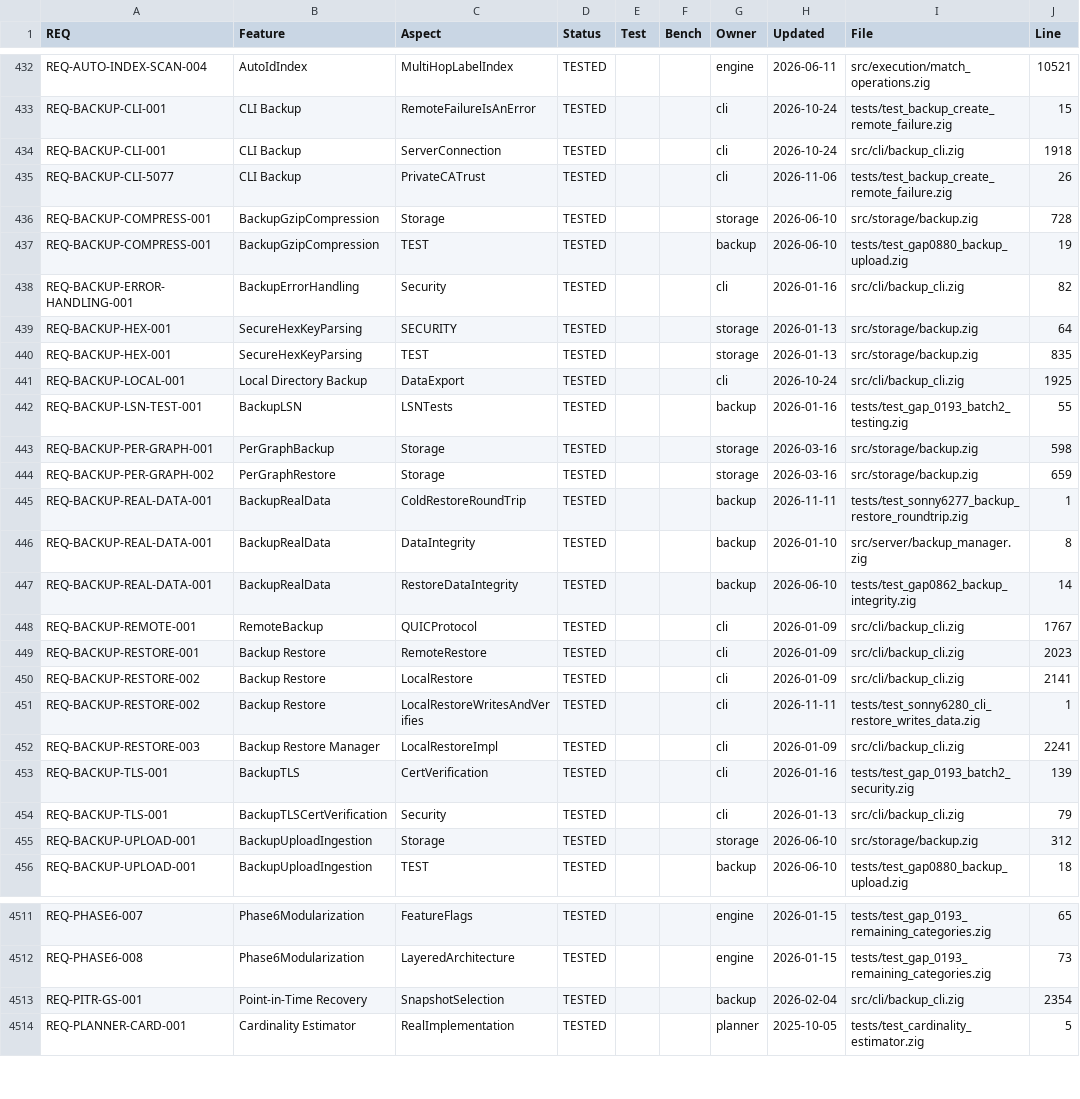
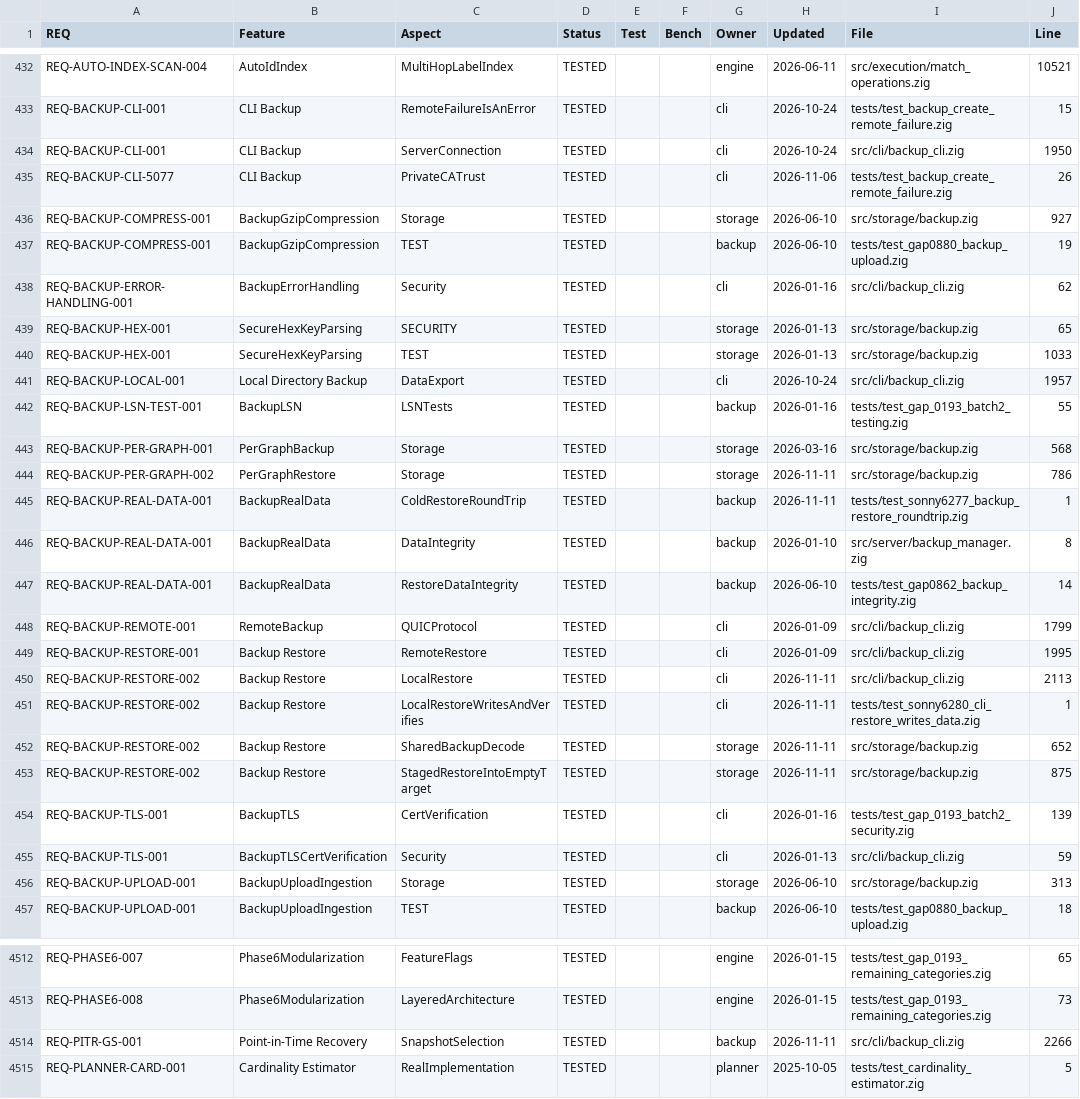
Before and after one commit to geodedb/geode, a CSV file: docs/status.csv, drawn as a sheet; only a part is shown, gaps mark what is left out; the diff covers the shown part only.

Commit message:
fix(backup): make geode restore of a local backup write and verify the data (SONNY-6280)
From 16833164 (2026-03-28) `geode restore <file>` decoded the backup,
created an empty ./data/restore in its working directory, wrote nothing,
and printed "Full backup restore completed" / "Restore completed
successfully" with exit 0.

The CLI now restores offline into --data-dir (or GEODE_DATA_DIR) through
the server path's code in storage/backup.zig: readBackupFile (one decode
path for both: header, length, CRC32, decrypt, decompress, archive
structure and entry names) and the per-graph restore, written by
stageRestore into a mode-0700 staging directory beside the target and
compared file by file with the archive. The CLI then opens the staged
store cold, counts every graph's nodes and edges, renames it onto the
target, and only then prints success with those counts. The target must
not exist or be empty (RestoreTargetNotEmpty, never merged into); no
target is a usage error; any failure exits 1 with error: <Name> and
leaves nothing at the target. --target-time takes epoch ms or ISO-8601
UTC with real calendar arithmetic and an unparsable value is a usage
error. s3:// and http(s):// sources fail closed (the server ignored the
URI and restored its own newest backup over its live data); --server
with a file is a usage error; --server without a file still asks the
server to restore its own backup.

Also: decryptData freed its buffer twice on a wrong key (CLI segfault,
same pattern on the server path); the per-graph restore wrote archive
entry names unchecked (../ and absolute names escaped the restore dir via
an uploaded backup) and now rejects them before writing anything, and
creates restored files 0600 and syncs them; backup create --local no
longer reports success when the copy to --output fails.

tests/test_sonny6280_cli_restore_writes_data.zig moves to shardDep.
Shell suites tests/backup_restore*_test.sh restore into --data-dir.
Docs that described a working or S3 CLI restore are corrected.

```diff
--- a/docs/status.csv
+++ b/docs/status.csv
@@ -433,13 +433,13 @@ REQ-AUTO-INDEX-SCAN-004,AutoIdIndex,MultiHopLabelIndex,TESTED,,,engine,2026-06-1
 REQ-BACKUP-CLI-001,CLI Backup,RemoteFailureIsAnError,TESTED,,,cli,2026-10-24,tests/test_backup_create_remote_failure.zig,15
-REQ-BACKUP-CLI-001,CLI Backup,ServerConnection,TESTED,,,cli,2026-10-24,src/cli/backup_cli.zig,1918
+REQ-BACKUP-CLI-001,CLI Backup,ServerConnection,TESTED,,,cli,2026-10-24,src/cli/backup_cli.zig,1950
 REQ-BACKUP-CLI-5077,CLI Backup,PrivateCATrust,TESTED,,,cli,2026-11-06,tests/test_backup_create_remote_failure.zig,26
-REQ-BACKUP-COMPRESS-001,BackupGzipCompression,Storage,TESTED,,,storage,2026-06-10,src/storage/backup.zig,728
+REQ-BACKUP-COMPRESS-001,BackupGzipCompression,Storage,TESTED,,,storage,2026-06-10,src/storage/backup.zig,927
 REQ-BACKUP-COMPRESS-001,BackupGzipCompression,TEST,TESTED,,,backup,2026-06-10,tests/test_gap0880_backup_upload.zig,19
-REQ-BACKUP-ERROR-HANDLING-001,BackupErrorHandling,Security,TESTED,,,cli,2026-01-16,src/cli/backup_cli.zig,82
-REQ-BACKUP-HEX-001,SecureHexKeyParsing,SECURITY,TESTED,,,storage,2026-01-13,src/storage/backup.zig,64
-REQ-BACKUP-HEX-001,SecureHexKeyParsing,TEST,TESTED,,,storage,2026-01-13,src/storage/backup.zig,835
-REQ-BACKUP-LOCAL-001,Local Directory Backup,DataExport,TESTED,,,cli,2026-10-24,src/cli/backup_cli.zig,1925
+REQ-BACKUP-ERROR-HANDLING-001,BackupErrorHandling,Security,TESTED,,,cli,2026-01-16,src/cli/backup_cli.zig,62
+REQ-BACKUP-HEX-001,SecureHexKeyParsing,SECURITY,TESTED,,,storage,2026-01-13,src/storage/backup.zig,65
+REQ-BACKUP-HEX-001,SecureHexKeyParsing,TEST,TESTED,,,storage,2026-01-13,src/storage/backup.zig,1033
+REQ-BACKUP-LOCAL-001,Local Directory Backup,DataExport,TESTED,,,cli,2026-10-24,src/cli/backup_cli.zig,1957
 REQ-BACKUP-LSN-TEST-001,BackupLSN,LSNTests,TESTED,,,backup,2026-01-16,tests/test_gap_0193_batch2_testing.zig,55
-REQ-BACKUP-PER-GRAPH-001,PerGraphBackup,Storage,TESTED,,,storage,2026-03-16,src/storage/backup.zig,598
-REQ-BACKUP-PER-GRAPH-002,PerGraphRestore,Storage,TESTED,,,storage,2026-03-16,src/storage/backup.zig,659
+REQ-BACKUP-PER-GRAPH-001,PerGraphBackup,Storage,TESTED,,,storage,2026-03-16,src/storage/backup.zig,568
+REQ-BACKUP-PER-GRAPH-002,PerGraphRestore,Storage,TESTED,,,storage,2026-11-11,src/storage/backup.zig,786
 REQ-BACKUP-REAL-DATA-001,BackupRealData,ColdRestoreRoundTrip,TESTED,,,backup,2026-11-11,tests/test_sonny6277_backup_restore_roundtrip.zig,1
@@ -447,10 +447,11 @@ REQ-BACKUP-REAL-DATA-001,BackupRealData,DataIntegrity,TESTED,,,backup,2026-01-10
 REQ-BACKUP-REAL-DATA-001,BackupRealData,RestoreDataIntegrity,TESTED,,,backup,2026-06-10,tests/test_gap0862_backup_integrity.zig,14
-REQ-BACKUP-REMOTE-001,RemoteBackup,QUICProtocol,TESTED,,,cli,2026-01-09,src/cli/backup_cli.zig,1767
-REQ-BACKUP-RESTORE-001,Backup Restore,RemoteRestore,TESTED,,,cli,2026-01-09,src/cli/backup_cli.zig,2023
-REQ-BACKUP-RESTORE-002,Backup Restore,LocalRestore,TESTED,,,cli,2026-01-09,src/cli/backup_cli.zig,2141
+REQ-BACKUP-REMOTE-001,RemoteBackup,QUICProtocol,TESTED,,,cli,2026-01-09,src/cli/backup_cli.zig,1799
+REQ-BACKUP-RESTORE-001,Backup Restore,RemoteRestore,TESTED,,,cli,2026-01-09,src/cli/backup_cli.zig,1995
+REQ-BACKUP-RESTORE-002,Backup Restore,LocalRestore,TESTED,,,cli,2026-11-11,src/cli/backup_cli.zig,2113
 REQ-BACKUP-RESTORE-002,Backup Restore,LocalRestoreWritesAndVerifies,TESTED,,,cli,2026-11-11,tests/test_sonny6280_cli_restore_writes_data.zig,1
-REQ-BACKUP-RESTORE-003,Backup Restore Manager,LocalRestoreImpl,TESTED,,,cli,2026-01-09,src/cli/backup_cli.zig,2241
+REQ-BACKUP-RESTORE-002,Backup Restore,SharedBackupDecode,TESTED,,,storage,2026-11-11,src/storage/backup.zig,652
+REQ-BACKUP-RESTORE-002,Backup Restore,StagedRestoreIntoEmptyTarget,TESTED,,,storage,2026-11-11,src/storage/backup.zig,875
 REQ-BACKUP-TLS-001,BackupTLS,CertVerification,TESTED,,,cli,2026-01-16,tests/test_gap_0193_batch2_security.zig,139
-REQ-BACKUP-TLS-001,BackupTLSCertVerification,Security,TESTED,,,cli,2026-01-13,src/cli/backup_cli.zig,79
-REQ-BACKUP-UPLOAD-001,BackupUploadIngestion,Storage,TESTED,,,storage,2026-06-10,src/storage/backup.zig,312
+REQ-BACKUP-TLS-001,BackupTLSCertVerification,Security,TESTED,,,cli,2026-01-13,src/cli/backup_cli.zig,59
+REQ-BACKUP-UPLOAD-001,BackupUploadIngestion,Storage,TESTED,,,storage,2026-06-10,src/storage/backup.zig,313
 REQ-BACKUP-UPLOAD-001,BackupUploadIngestion,TEST,TESTED,,,backup,2026-06-10,tests/test_gap0880_backup_upload.zig,18
@@ -4512,3 +4513,3 @@ REQ-PHASE6-007,Phase6Modularization,FeatureFlags,TESTED,,,engine,2026-01-15,test
 REQ-PHASE6-008,Phase6Modularization,LayeredArchitecture,TESTED,,,engine,2026-01-15,tests/test_gap_0193_remaining_categories.zig,73
-REQ-PITR-GS-001,Point-in-Time Recovery,SnapshotSelection,TESTED,,,backup,2026-02-04,src/cli/backup_cli.zig,2354
+REQ-PITR-GS-001,Point-in-Time Recovery,SnapshotSelection,TESTED,,,backup,2026-11-11,src/cli/backup_cli.zig,2266
 REQ-PLANNER-CARD-001,Cardinality Estimator,RealImplementation,TESTED,,,planner,2025-10-05,tests/test_cardinality_estimator.zig,5
```
Also changed, not shown: 59 edited cells elsewhere in this file, 12 other files.
